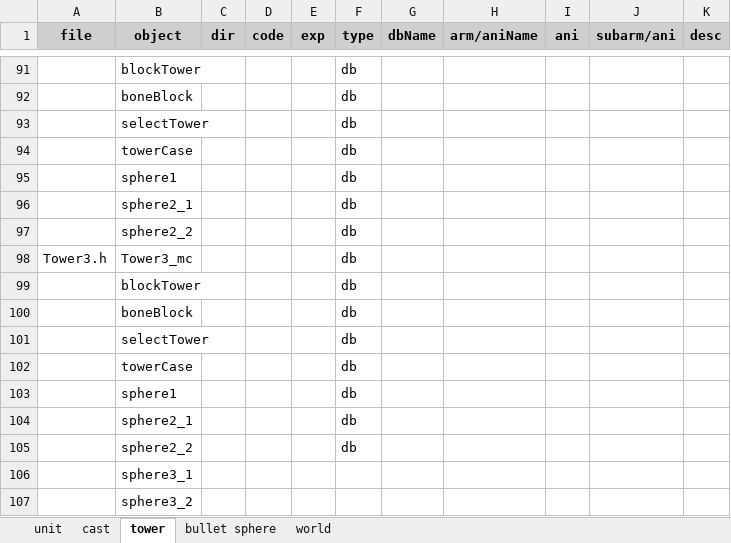
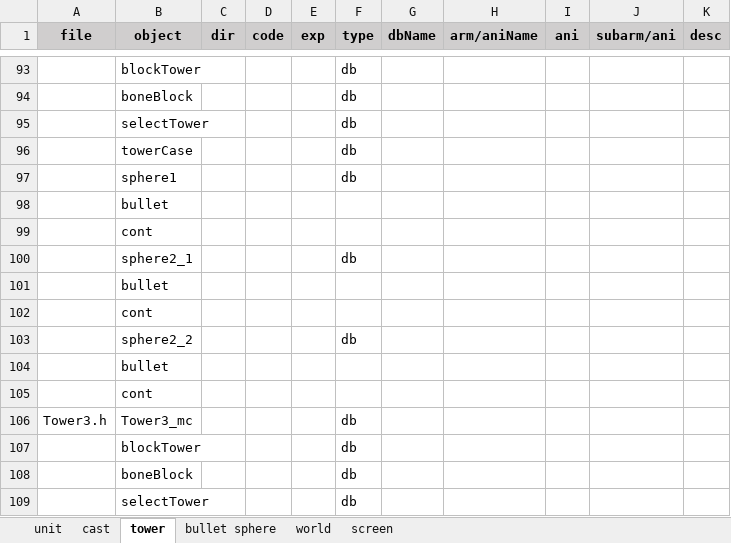
Before and after one commit to hans511002/brave, an Excel workbook: Resources/mc.xlsx, sheet tower, drawn as a sheet; only a part is shown, gaps mark what is left out; the shorter side is filled out with more unchanged rows; values as stored, in another font and other column widths than the file's, no borders; the diff covers the shown part only; the diff names each change by its address in the sheet, - before the commit and + after, or states it on an @@ line.

```diff
--- a/Resources/mc.xlsx (sheet tower)
+++ b/Resources/mc.xlsx (sheet tower)
+sheet tab: screen
+row 98:  | bullet
+row 99:  | cont
+row 101:  | bullet
+row 102:  | cont
+row 104:  | bullet
+row 105:  | cont
```
Also changed, not shown: 35 added rows elsewhere in this sheet, sheet world, sheet bullet sphere, formulas that keep their value, 14 other files.
